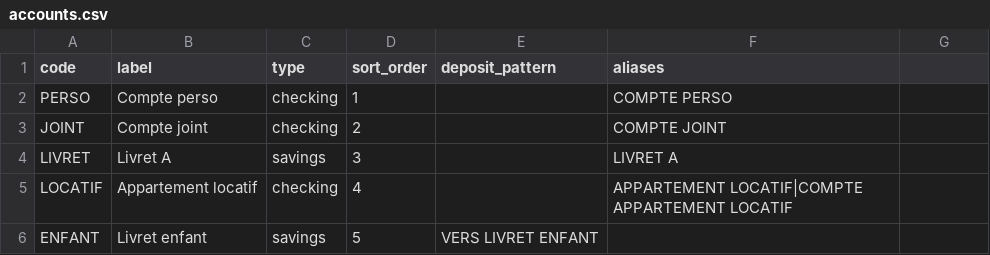
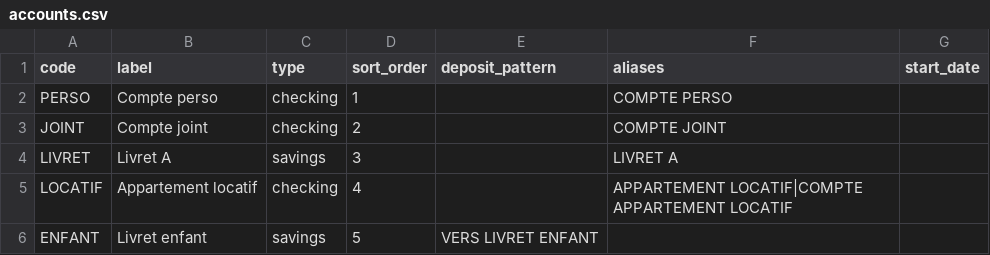
Before and after one commit to Skyle-01/compta-maison, a CSV file: data/accounts.csv, drawn as a sheet; the diff names each change by its address in the sheet, - before the commit and + after, or states it on an @@ line.

Commit message:
feat: per-account start date and late-start warning at import

```diff
--- a/data/accounts.csv
+++ b/data/accounts.csv
-G1: (empty)
+G1: start_date
```
Also changed, not shown: 23 other files.
